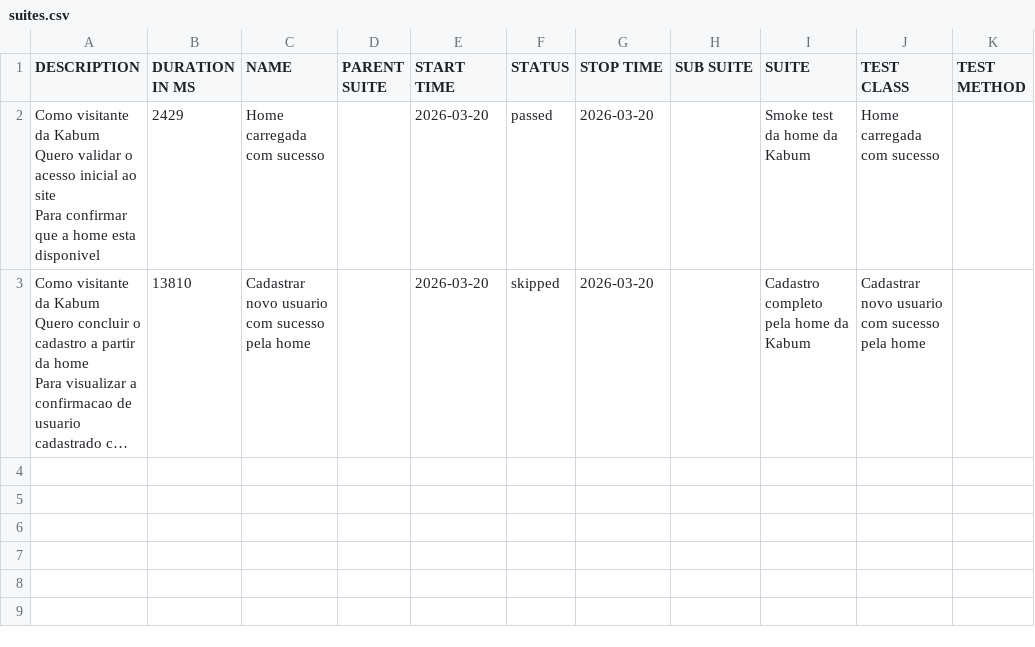
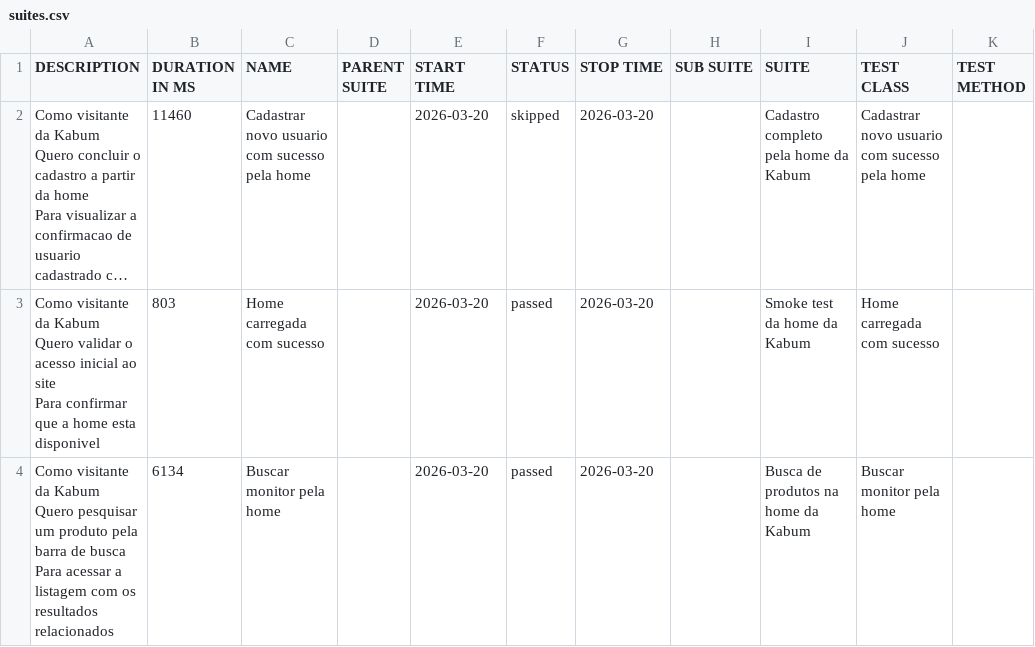
Before and after one commit to qa-yaman/aut-kabum, a CSV file: hml/data/suites.csv, drawn as a sheet; long unchanged cells end in …; removed rows and columns are numbered as before the commit, all else as after; ↵ is a line break in a cell; the diff names each change by its address in the sheet, - before the commit and + after, or states it on an @@ line.

```diff
--- a/hml/data/suites.csv
+++ b/hml/data/suites.csv
-row 2: Como visitante da Kabum ↵ Quero validar o acesso inicial ao site ↵ Para confirmar que a home esta disponivel | 2429 | Home carregada com sucesso |  | 2026-03-20 | passed | 2026-03-20 |  | Smoke test da home da Kabum | Home carregada com sucesso
-B2 (DURATION IN MS): 13810
+B2 (DURATION IN MS): 11460
+row 3: Como visitante da Kabum ↵ Quero validar o acesso inicial ao site ↵ Para confirmar que a home esta disponivel | 803 | Home carregada com sucesso |  | 2026-03-20 | passed | 2026-03-20 |  | Smoke test da home da Kabum | Home carregada com sucesso
+row 4: Como visitante da Kabum ↵ Quero pesquisar um produto pela barra de busca ↵ Para acessar a listagem com os resultados relacionados | 6134 | Buscar monitor pela home |  | 2026-03-20 | passed | 2026-03-20 |  | Busca de produtos na home da Kabum | Buscar monitor pela home
```
Also changed, not shown: hml/data/behaviors.csv, 24 other files.
